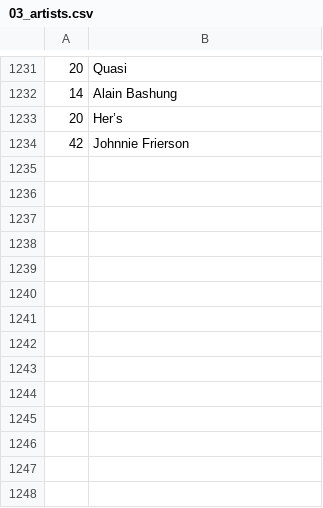
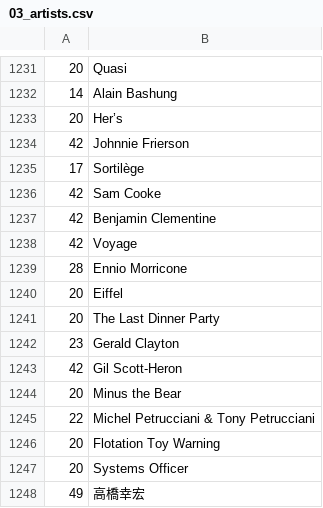
Before and after one commit to dbeley/playlist-versioning, a CSV file: files/03_artists.csv, drawn as a sheet; only a part is shown, gaps mark what is left out; the diff names each change by its address in the sheet, - before the commit and + after, or states it on an @@ line.

```diff
--- a/files/03_artists.csv
+++ b/files/03_artists.csv
+row 1235: 17 | Sortilège
+row 1236: 42 | Sam Cooke
+row 1237: 42 | Benjamin Clementine
+row 1238: 42 | Voyage
+row 1239: 28 | Ennio Morricone
+row 1240: 20 | Eiffel
+row 1241: 20 | The Last Dinner Party
+row 1242: 23 | Gerald Clayton
+row 1243: 42 | Gil Scott‐Heron
+row 1244: 20 | Minus the Bear
+row 1245: 22 | Michel Petrucciani & Tony Petrucciani
+row 1246: 20 | Flotation Toy Warning
+row 1247: 20 | Systems Officer
+row 1248: 49 | 高橋幸宏
```
Also changed, not shown: files/01_result-mplaylist-missing.csv, files/01_result-mplaylist.csv, 40 other files.
